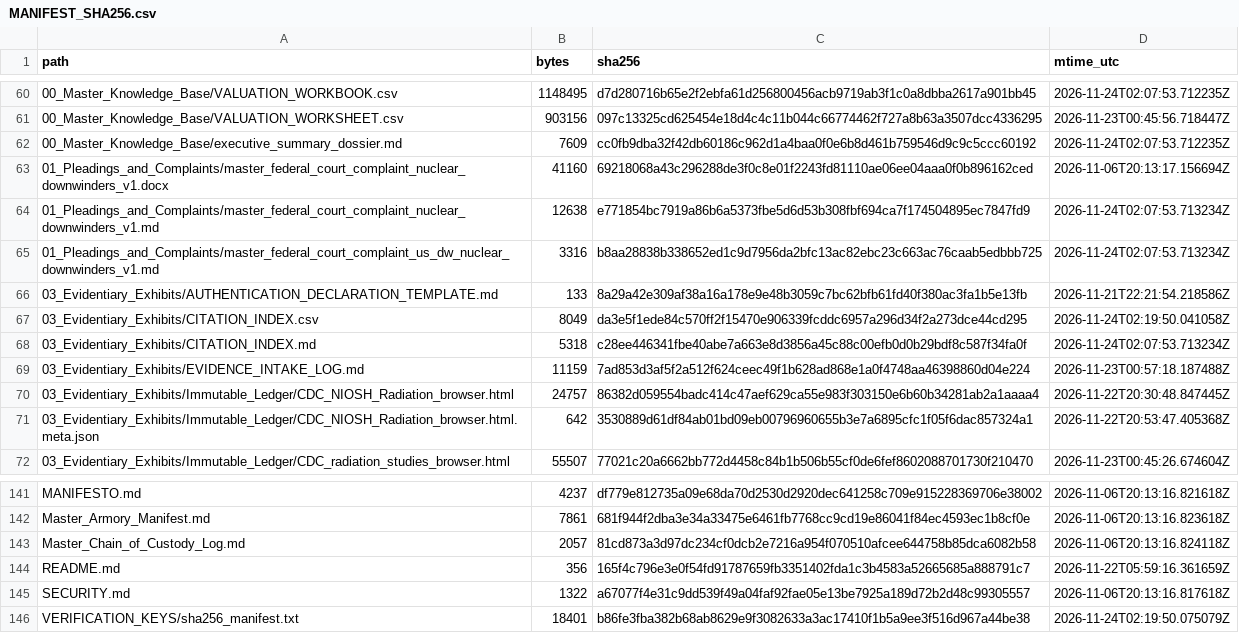
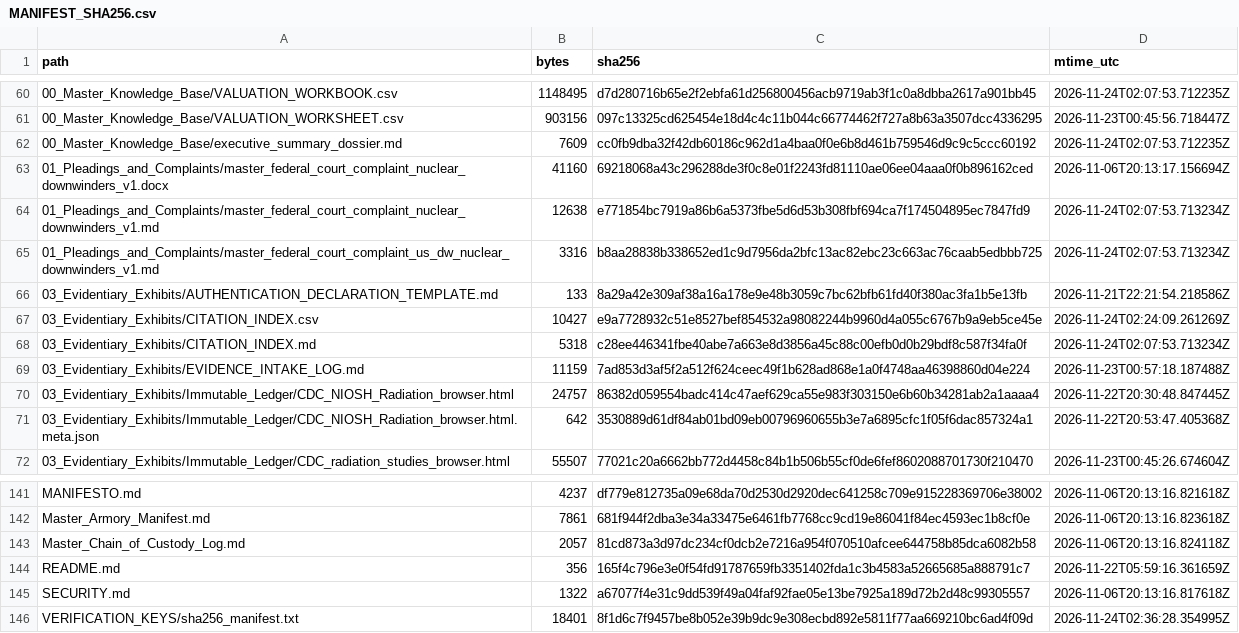
Before and after one commit to GlobalRestitutionAlliance/turtle-island-us-dw-nuclear-downwinders-master-litigation, a CSV file: 99_Archives_and_Manifests/MANIFEST_SHA256.csv, drawn as a sheet; only a part is shown, gaps mark what is left out.

```diff
--- a/99_Archives_and_Manifests/MANIFEST_SHA256.csv
+++ b/99_Archives_and_Manifests/MANIFEST_SHA256.csv
@@ -66,3 +66,3 @@ path,bytes,sha256,mtime_utc
 03_Evidentiary_Exhibits/AUTHENTICATION_DECLARATION_TEMPLATE.md,133,8a29a42e309af38a16a178e9e48b3059c7bc62bfb61fd40f380ac3fa1b5e13fb,2026-11-21T22:21:54.218586Z
-03_Evidentiary_Exhibits/CITATION_INDEX.csv,8049,da3e5f1ede84c570ff2f15470e906339fcddc6957a296d34f2a273dce44cd295,2026-11-24T02:19:50.041058Z
+03_Evidentiary_Exhibits/CITATION_INDEX.csv,10427,e9a7728932c51e8527bef854532a98082244b9960d4a055c6767b9a9eb5ce45e,2026-11-24T02:24:09.261269Z
 03_Evidentiary_Exhibits/CITATION_INDEX.md,5318,c28ee446341fbe40abe7a663e8d3856a45c88c00efb0d0b29bdf8c587f34fa0f,2026-11-24T02:07:53.713234Z
@@ -145,2 +145,2 @@ README.md,356,165f4c796e3e0f54fd91787659fb3351402fda1c3b4583a52665685a888791c7,2
 SECURITY.md,1322,a67077f4e31c9dd539f49a04faf92fae05e13be7925a189d72b2d48c99305557,2026-11-06T20:13:16.817618Z
-VERIFICATION_KEYS/sha256_manifest.txt,18401,b86fe3fba382b68ab8629e9f3082633a3ac17410f1b5a9ee3f516d967a44be38,2026-11-24T02:19:50.075079Z
+VERIFICATION_KEYS/sha256_manifest.txt,18401,8f1d6c7f9457be8b052e39b9dc9e308ecbd892e5811f77aa669210bc6ad4f09d,2026-11-24T02:36:28.354995Z
```
Also changed, not shown: 03_Evidentiary_Exhibits/CITATION_INDEX.csv, 1 other file.
